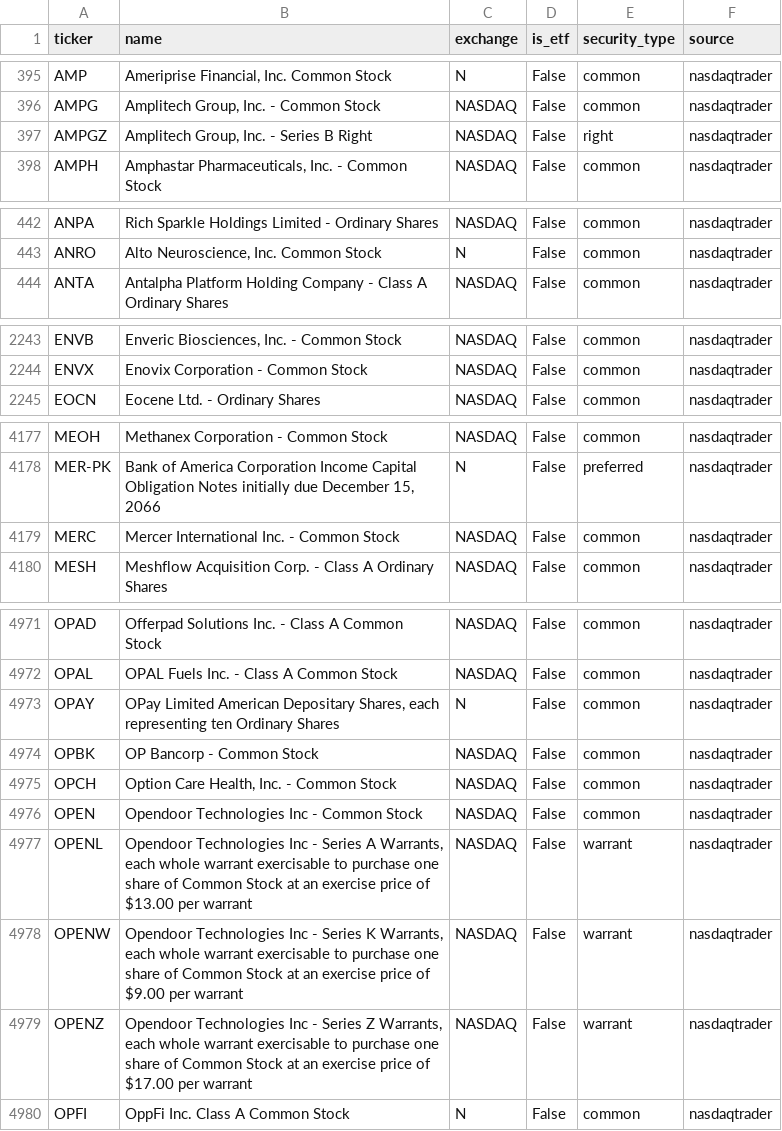
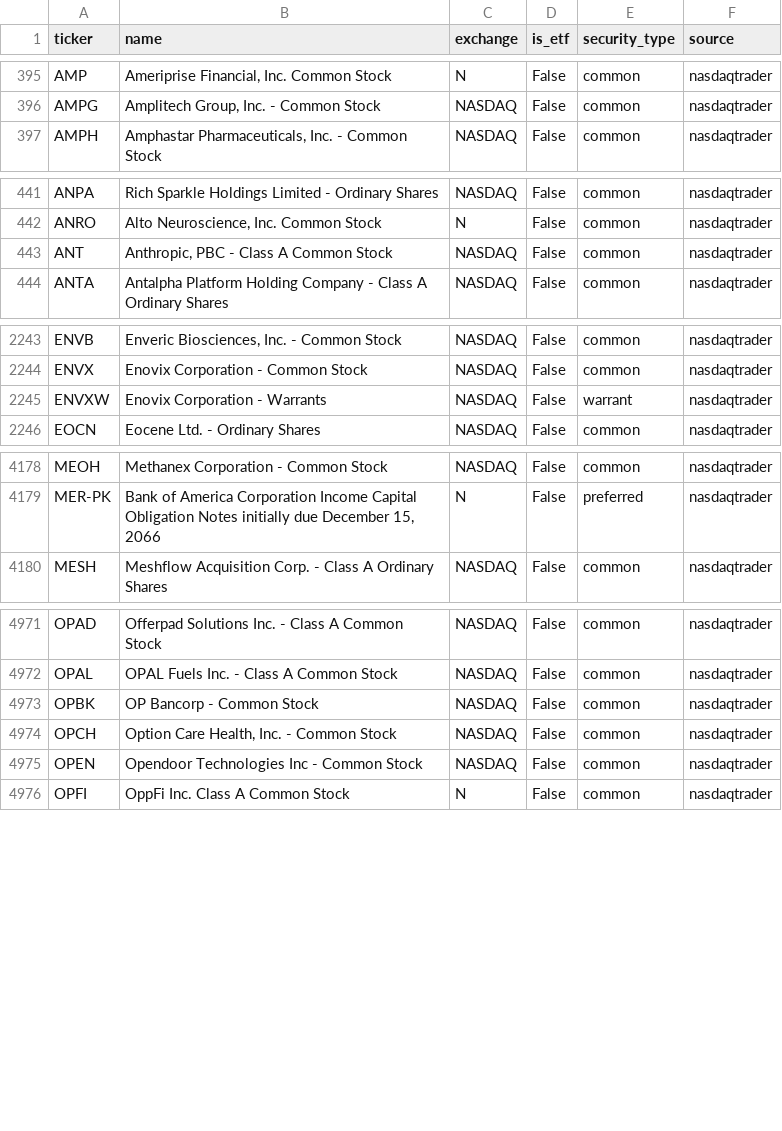
Before and after one commit to weiting1226/stock, a CSV file: data/universe.csv, drawn as a sheet; only a part is shown, gaps mark what is left out; removed rows and columns are numbered as before the commit, all else as after; the diff covers the shown part only; the diff names each change by its address in the sheet, - before the commit and + after, or states it on an @@ line.

```diff
--- a/data/universe.csv
+++ b/data/universe.csv
-row 397: AMPGZ | Amplitech Group, Inc. - Series B Right | NASDAQ | False | right | nasdaqtrader
+row 443: ANT | Anthropic, PBC - Class A Common Stock | NASDAQ | False | common | nasdaqtrader
+row 2245: ENVXW | Enovix Corporation - Warrants | NASDAQ | False | warrant | nasdaqtrader
-row 4179: MERC | Mercer International Inc. - Common Stock | NASDAQ | False | common | nasdaqtrader
-row 4973: OPAY | OPay Limited American Depositary Shares, each representing ten Ordinary Shares | N | False | common | nasdaqtrader
-row 4977: OPENL | Opendoor Technologies Inc - Series A Warrants, each whole warrant exercisable to purchase one share of Common Stock at an exercise price of $13.00 per warrant | NASDAQ | False | warrant | nasdaqtrader
-row 4978: OPENW | Opendoor Technologies Inc - Series K Warrants, each whole warrant exercisable to purchase one share of Common Stock at an exercise price of $9.00 per warrant | NASDAQ | False | warrant | nasdaqtrader
-row 4979: OPENZ | Opendoor Technologies Inc - Series Z Warrants, each whole warrant exercisable to purchase one share of Common Stock at an exercise price of $17.00 per warrant | NASDAQ | False | warrant | nasdaqtrader
```
Also changed, not shown: 1 added row and 1 removed row elsewhere in this file, 6 other files.
